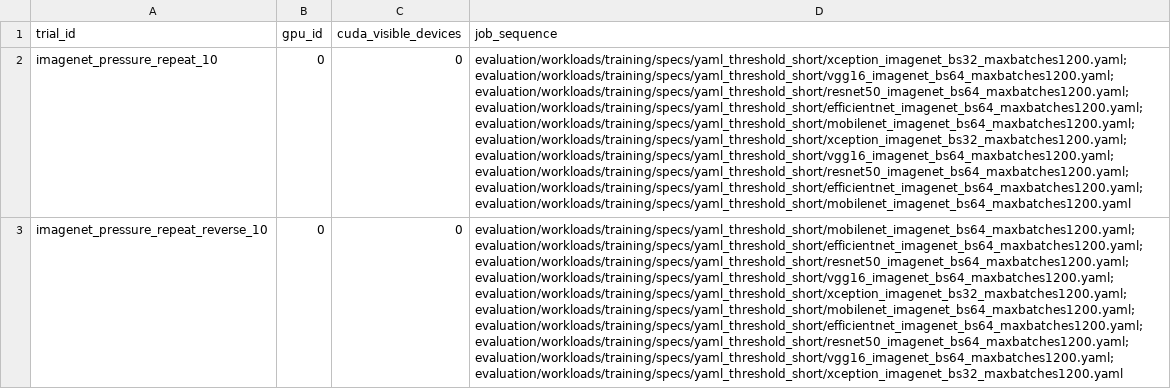
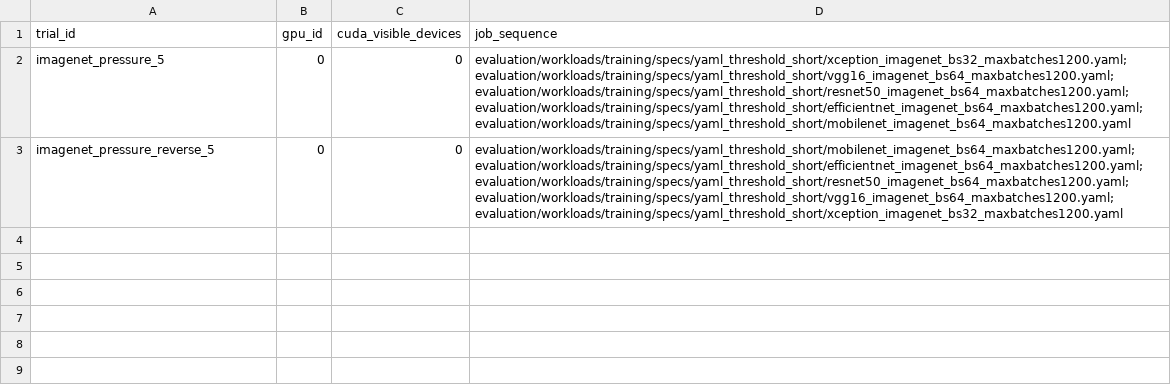
Before and after one commit to ehsanyousefzadehasl/AEGIS, a CSV file: evaluation/threshold_sensitivity/manifests/threshold_stress_v1.csv, drawn as a sheet; the diff names each change by its address in the sheet, - before the commit and + after, or states it on an @@ line.

Commit message:
fix(evaluation): bound threshold stress trials by memory capacity

```diff
--- a/evaluation/threshold_sensitivity/manifests/threshold_stress_v1.csv
+++ b/evaluation/threshold_sensitivity/manifests/threshold_stress_v1.csv
-A2 (trial_id): imagenet_pressure_repeat_10
+A2 (trial_id): imagenet_pressure_5
-D2 (job_sequence): …evaluation/workloads/training/specs/yaml_threshold_short/resnet50_imagenet_bs64_maxbatches1200.yaml; evaluation/workloads/training/specs/yaml_threshold_short/efficientnet_imagenet_bs64_maxbatches1200.yaml; evaluation/workloads/training/specs/yaml_threshold_short/mobilenet_imagenet_bs64_maxbatches1200.yaml; evaluation/workloads/training/specs/yaml_threshold_short/xception_imagenet_bs32_maxbatches1200.yaml; evaluation/workloads/training/specs/yaml_threshold_short/vgg16_imagenet_bs64_maxbatches1200.yaml; evaluation/workloads/training/specs/yaml_threshold_short/resnet50_imagenet_bs64_maxbatches1200.yaml; evaluation/workloads/training/specs/yaml_threshold_short/efficientnet_imagenet_bs64_maxbatches1200.yaml; evaluation/workloads/training/specs/yaml_threshold_short/mobilenet_imagenet_bs64_maxbatches1200.yaml
+D2 (job_sequence): …evaluation/workloads/training/specs/yaml_threshold_short/resnet50_imagenet_bs64_maxbatches1200.yaml; evaluation/workloads/training/specs/yaml_threshold_short/efficientnet_imagenet_bs64_maxbatches1200.yaml; evaluation/workloads/training/specs/yaml_threshold_short/mobilenet_imagenet_bs64_maxbatches1200.yaml
-A3 (trial_id): imagenet_pressure_repeat_reverse_10
+A3 (trial_id): imagenet_pressure_reverse_5
-D3 (job_sequence): …evaluation/workloads/training/specs/yaml_threshold_short/resnet50_imagenet_bs64_maxbatches1200.yaml; evaluation/workloads/training/specs/yaml_threshold_short/vgg16_imagenet_bs64_maxbatches1200.yaml; evaluation/workloads/training/specs/yaml_threshold_short/xception_imagenet_bs32_maxbatches1200.yaml; evaluation/workloads/training/specs/yaml_threshold_short/mobilenet_imagenet_bs64_maxbatches1200.yaml; evaluation/workloads/training/specs/yaml_threshold_short/efficientnet_imagenet_bs64_maxbatches1200.yaml; evaluation/workloads/training/specs/yaml_threshold_short/resnet50_imagenet_bs64_maxbatches1200.yaml; evaluation/workloads/training/specs/yaml_threshold_short/vgg16_imagenet_bs64_maxbatches1200.yaml; evaluation/workloads/training/specs/yaml_threshold_short/xception_imagenet_bs32_maxbatches1200.yaml
+D3 (job_sequence): …evaluation/workloads/training/specs/yaml_threshold_short/resnet50_imagenet_bs64_maxbatches1200.yaml; evaluation/workloads/training/specs/yaml_threshold_short/vgg16_imagenet_bs64_maxbatches1200.yaml; evaluation/workloads/training/specs/yaml_threshold_short/xception_imagenet_bs32_maxbatches1200.yaml
```
Also changed, not shown: 2 other files.
